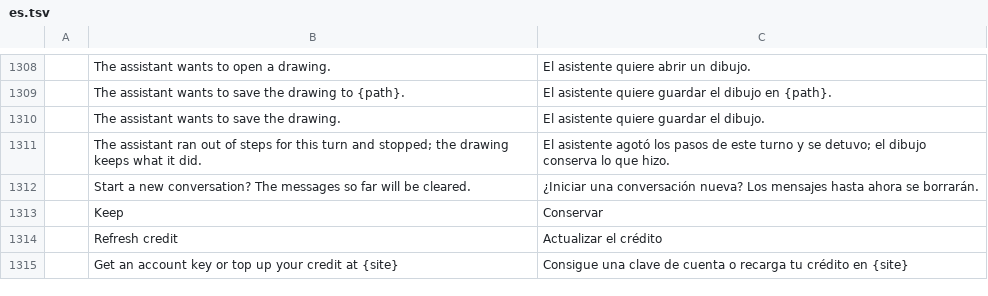
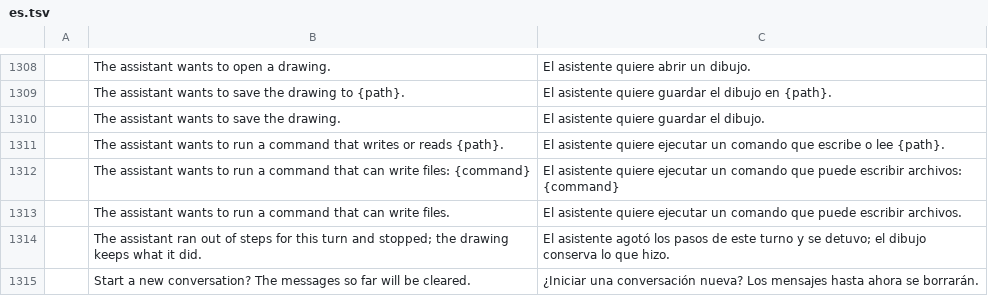
Before and after one commit to Byte42-it/cadcraft-ai-assistant-features, a TSV file: crates/ui-egui/src/i18n/es.tsv, drawn as a sheet; only a part is shown, gaps mark what is left out; the shorter side is filled out with more unchanged rows.

```diff
--- a/crates/ui-egui/src/i18n/es.tsv
+++ b/crates/ui-egui/src/i18n/es.tsv
@@ -1310,2 +1310,5 @@
 	The assistant wants to save the drawing.	El asistente quiere guardar el dibujo.
+	The assistant wants to run a command that writes or reads {path}.	El asistente quiere ejecutar un comando que escribe o lee {path}.
+	The assistant wants to run a command that can write files: {command}	El asistente quiere ejecutar un comando que puede escribir archivos: {command}
+	The assistant wants to run a command that can write files.	El asistente quiere ejecutar un comando que puede escribir archivos.
 	The assistant ran out of steps for this turn and stopped; the drawing keeps what it did.	El asistente agotó los pasos de este turno y se detuvo; el dibujo conserva lo que hizo.
```
Also changed, not shown: crates/ui-egui/src/i18n/cs.tsv, crates/ui-egui/src/i18n/de.tsv, 12 other files.
